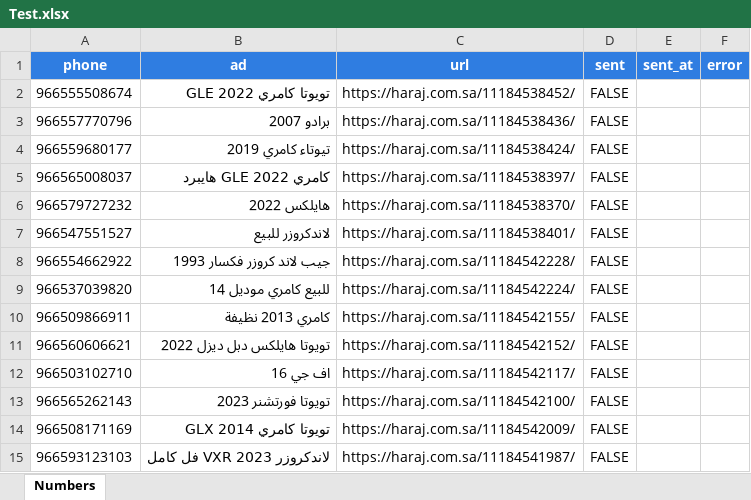
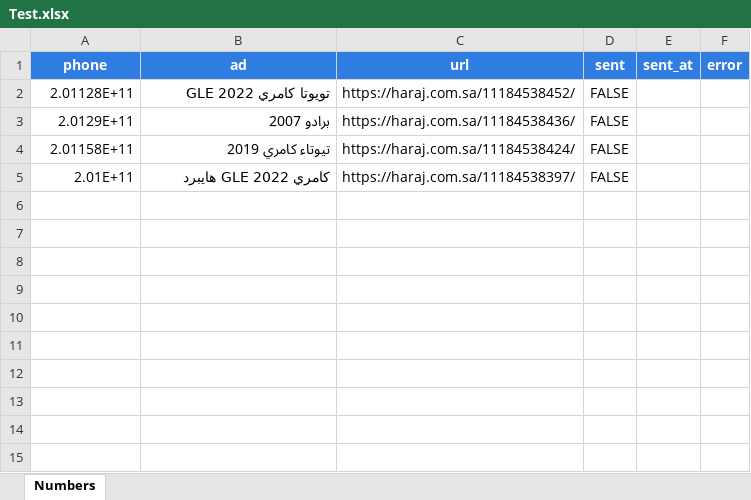
Before and after one commit to jonkolp/Whatapp-Messaging, an Excel workbook: Test.xlsx, sheet Numbers, drawn as a sheet; values as stored, in another font and other column widths than the file's, no borders; the diff names each change by its address in the sheet, - before the commit and + after, or states it on an @@ line.

```diff
--- a/Test.xlsx (sheet Numbers)
+++ b/Test.xlsx (sheet Numbers)
-A2 (phone): 966555508674
+A2 (phone): 2.01128E+11
-A3 (phone): 966557770796
+A3 (phone): 2.0129E+11
-A4 (phone): 966559680177
+A4 (phone): 2.01158E+11
-A5 (phone): 966565008037
+A5 (phone): 2.01E+11
-row 6: 966579727232 | هايلكس 2022 | https://haraj.com.sa/11184538370/ | FALSE
-row 7: 966547551527 | لاندكروزر للبيع | https://haraj.com.sa/11184538401/ | FALSE
-row 8: 966554662922 | جيب لاند كروزر فكسار 1993 | https://haraj.com.sa/11184542228/ | FALSE
-row 9: 966537039820 | للبيع كامري موديل 14 | https://haraj.com.sa/11184542224/ | FALSE
-row 10: 966509866911 | كامري 2013 نظيفة | https://haraj.com.sa/11184542155/ | FALSE
-row 11: 966560606621 | تويوتا هايلكس دبل ديزل 2022 | https://haraj.com.sa/11184542152/ | FALSE
-row 12: 966503102710 | اف جي 16 | https://haraj.com.sa/11184542117/ | FALSE
-row 13: 966565262143 | تويوتا فورتشنر 2023 | https://haraj.com.sa/11184542100/ | FALSE
-row 14: 966508171169 | تويوتا كامري 2014 GLX | https://haraj.com.sa/11184542009/ | FALSE
-row 15: 966593123103 | لاندكروزر VXR 2023 فل كامل | https://haraj.com.sa/11184541987/ | FALSE
```
Also changed, not shown: 7 other files.
